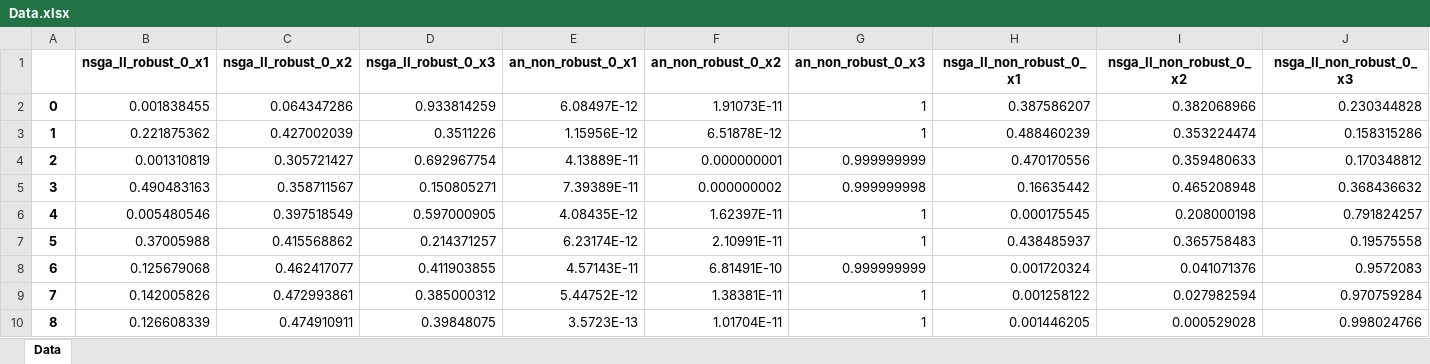
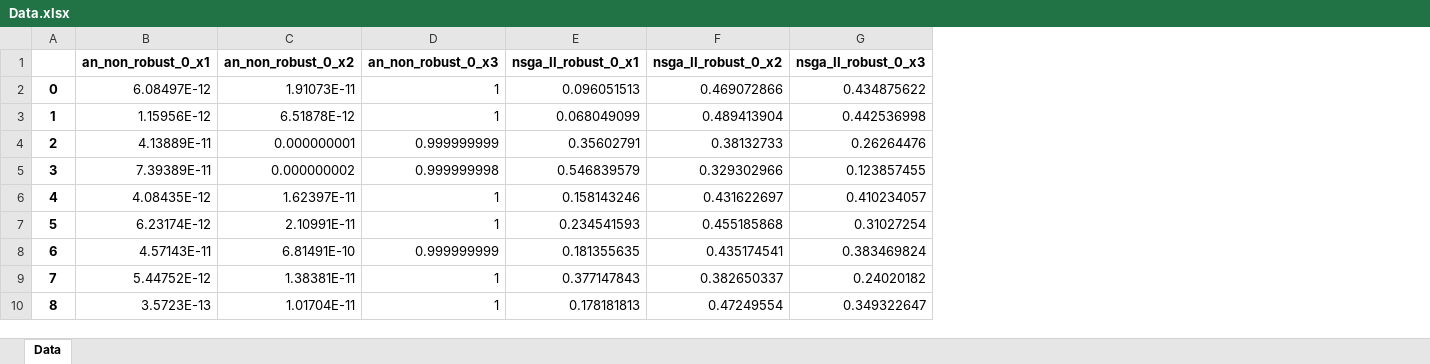
Before and after one commit to svenkilian/Portfolio, an Excel workbook: Data.xlsx, sheet Data, drawn as a sheet; only a part is shown; values as stored, in another font and other column widths than the file's, no borders; removed rows and columns are numbered as before the commit, all else as after; the diff names each change by its address in the sheet, - before the commit and + after, or states it on an @@ line.

```diff
--- a/Data.xlsx (sheet Data)
+++ b/Data.xlsx (sheet Data)
-column B (nsga_II_robust_0_x1), rows 2-10: 0.001838455 | 0.221875362 | 0.001310819 | 0.490483163 | 0.005480546 | 0.37005988 | 0.125679068 | 0.142005826 | 0.126608339
-column C (nsga_II_robust_0_x2), rows 2-10: 0.064347286 | 0.427002039 | 0.305721427 | 0.358711567 | 0.397518549 | 0.415568862 | 0.462417077 | 0.472993861 | 0.474910911
-column D (nsga_II_robust_0_x3), rows 2-10: 0.933814259 | 0.3511226 | 0.692967754 | 0.150805271 | 0.597000905 | 0.214371257 | 0.411903855 | 0.385000312 | 0.39848075
-column H (nsga_II_non_robust_0_x1), rows 2-10: 0.387586207 | 0.488460239 | 0.470170556 | 0.16635442 | 0.000175545 | 0.438485937 | 0.001720324 | 0.001258122 | 0.001446205
-column I (nsga_II_non_robust_0_x2), rows 2-10: 0.382068966 | 0.353224474 | 0.359480633 | 0.465208948 | 0.208000198 | 0.365758483 | 0.041071376 | 0.027982594 | 0.000529028
-column J (nsga_II_non_robust_0_x3), rows 2-10: 0.230344828 | 0.158315286 | 0.170348812 | 0.368436632 | 0.791824257 | 0.19575558 | 0.9572083 | 0.970759284 | 0.998024766
+column E (nsga_II_robust_0_x1), rows 2-10: 0.096051513 | 0.068049099 | 0.35602791 | 0.546839579 | 0.158143246 | 0.234541593 | 0.181355635 | 0.377147843 | 0.178181813
+column F (nsga_II_robust_0_x2), rows 2-10: 0.469072866 | 0.489413904 | 0.38132733 | 0.329302966 | 0.431622697 | 0.455185868 | 0.435174541 | 0.382650337 | 0.47249554
+column G (nsga_II_robust_0_x3), rows 2-10: 0.434875622 | 0.442536998 | 0.26264476 | 0.123857455 | 0.410234057 | 0.31027254 | 0.383469824 | 0.24020182 | 0.349322647
```
Also changed, not shown: 5 other files.
